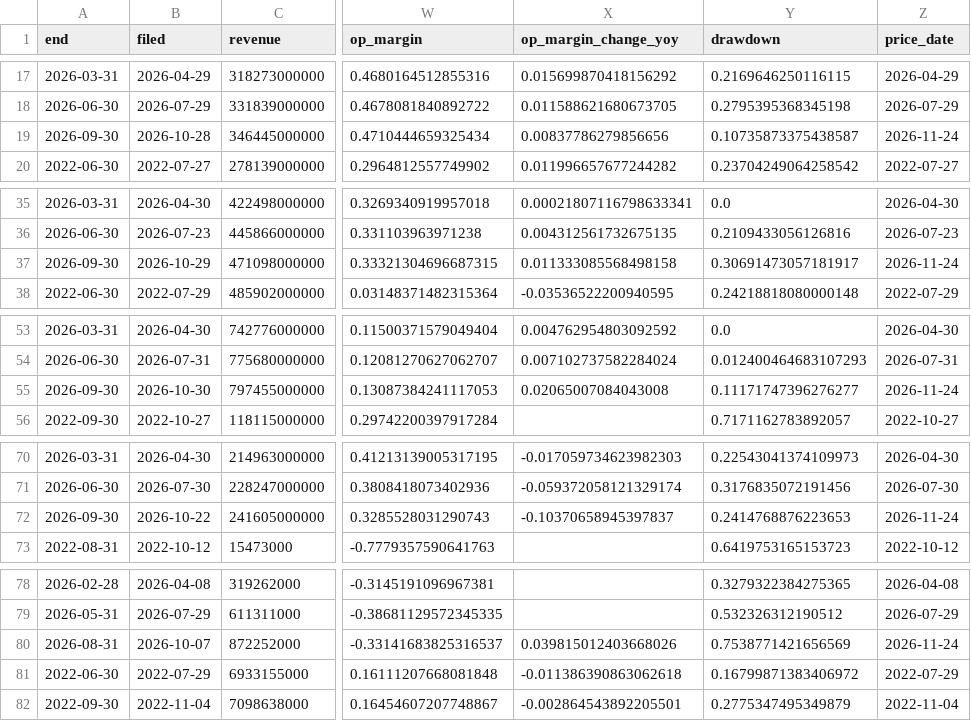
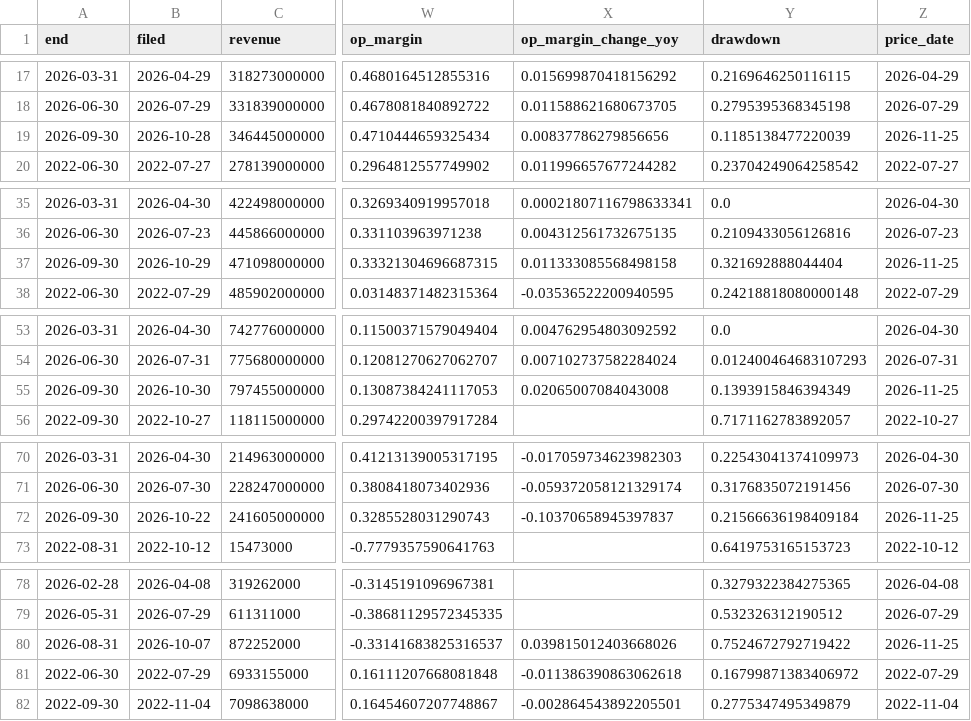
Before and after one commit to Novapranay/Credit-monitoring-using-LLM-based-systems, a CSV file: data/processed/metrics.csv, drawn as a sheet; only a part is shown, gaps mark what is left out; the diff covers the shown part only; the diff names each change by its address in the sheet, - before the commit and + after, or states it on an @@ line.

```diff
--- a/data/processed/metrics.csv
+++ b/data/processed/metrics.csv
-Y19 (drawdown): 0.10735873375438587
+Y19 (drawdown): 0.1185138477220039
-Z19 (price_date): 2026-11-24
+Z19 (price_date): 2026-11-25
-Y37 (drawdown): 0.30691473057181917
+Y37 (drawdown): 0.321692888044404
-Z37 (price_date): 2026-11-24
+Z37 (price_date): 2026-11-25
-Y55 (drawdown): 0.11171747396276277
+Y55 (drawdown): 0.1393915846394349
-Z55 (price_date): 2026-11-24
+Z55 (price_date): 2026-11-25
-Y72 (drawdown): 0.2414768876223653
+Y72 (drawdown): 0.21566636198409184
-Z72 (price_date): 2026-11-24
+Z72 (price_date): 2026-11-25
-Y80 (drawdown): 0.7538771421656569
+Y80 (drawdown): 0.7524672792719422
-Z80 (price_date): 2026-11-24
+Z80 (price_date): 2026-11-25
```
Also changed, not shown: 16 edited cells elsewhere in this file, data/processed/alerts.csv, data/processed/scores.csv, 11 other files.
